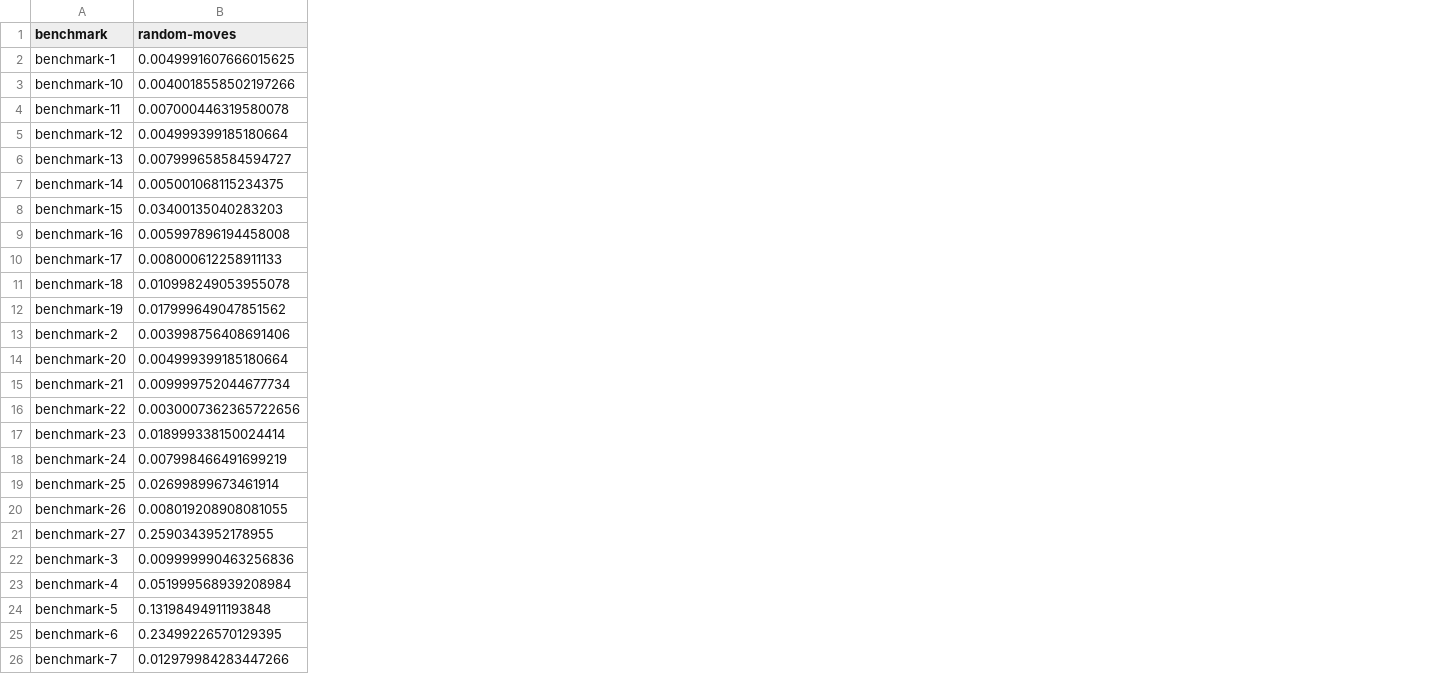
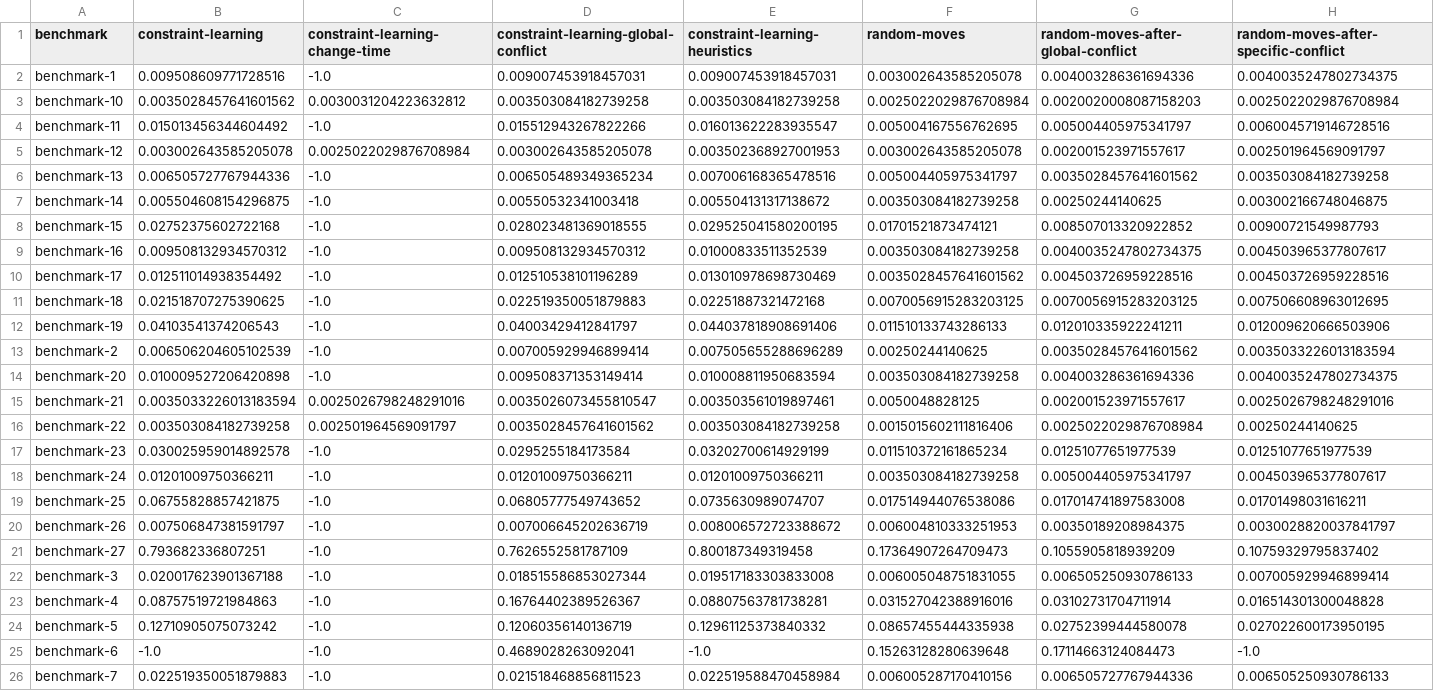
Before and after one commit to NikKaem/mapf-project, a CSV file: benchmarks/measurements.csv, drawn as a sheet; only a part is shown; addresses are those after the commit; the diff covers the shown part only; the diff names each change by its address in the sheet, - before the commit and + after, or states it on an @@ line.

Commit message:
benchmarking works now

```diff
--- a/benchmarks/measurements.csv
+++ b/benchmarks/measurements.csv
+column B (constraint-learning), rows 2-26: 0.009508609771728516 | 0.0035028457641601562 | 0.015013456344604492 | 0.003002643585205078 | 0.006505727767944336 | 0.005504608154296875 | 0.02752375602722168 | 0.009508132934570312 | 0.012511014938354492 | 0.021518707275390625 | 0.04103541374206543 | 0.006506204605102539 | 0.010009527206420898 | 0.0035033226013183594 | 0.003503084182739258 | 0.030025959014892578 | 0.01201009750366211 | 0.06755828857421875 | 0.007506847381591797 | 0.793682336807251 | 0.020017623901367188 | 0.08757519721984863 | 0.12710905075073242 | -1.0 | 0.022519350051879883
+column C (constraint-learning-change-time), rows 2-26: -1.0 | 0.0030031204223632812 | -1.0 | 0.0025022029876708984 | -1.0 | -1.0 | -1.0 | -1.0 | -1.0 | -1.0 | -1.0 | -1.0 | -1.0 | 0.0025026798248291016 | 0.002501964569091797 | -1.0 | -1.0 | -1.0 | -1.0 | -1.0 | -1.0 | -1.0 | -1.0 | -1.0 | -1.0
+column D, rows 1-26: constraint-learning-global-conflict | 0.009007453918457031 | 0.003503084182739258 | 0.015512943267822266 | 0.003002643585205078 | 0.006505489349365234 | 0.00550532341003418 | 0.028023481369018555 | 0.009508132934570312 | 0.012510538101196289 | 0.022519350051879883 | 0.04003429412841797 | 0.007005929946899414 | 0.009508371353149414 | 0.0035026073455810547 | 0.0035028457641601562 | 0.0295255184173584 | 0.01201009750366211 | 0.06805777549743652 | 0.007006645202636719 | 0.7626552581787109 | 0.018515586853027344 | 0.16764402389526367 | 0.12060356140136719 | 0.4689028263092041 | 0.021518468856811523
+column E (constraint-learning-heuristics), rows 2-26: 0.009007453918457031 | 0.003503084182739258 | 0.016013622283935547 | 0.003502368927001953 | 0.007006168365478516 | 0.005504131317138672 | 0.029525041580200195 | 0.01000833511352539 | 0.013010978698730469 | 0.02251887321472168 | 0.044037818908691406 | 0.007505655288696289 | 0.010008811950683594 | 0.003503561019897461 | 0.003503084182739258 | 0.03202700614929199 | 0.01201009750366211 | 0.0735630989074707 | 0.008006572723388672 | 0.800187349319458 | 0.019517183303833008 | 0.08807563781738281 | 0.12961125373840332 | -1.0 | 0.022519588470458984
+column G, rows 1-26: random-moves-after-global-conflict | 0.004003286361694336 | 0.0020020008087158203 | 0.005004405975341797 | 0.002001523971557617 | 0.0035028457641601562 | 0.00250244140625 | 0.008507013320922852 | 0.0040035247802734375 | 0.004503726959228516 | 0.0070056915283203125 | 0.012010335922241211 | 0.0035028457641601562 | 0.004003286361694336 | 0.002001523971557617 | 0.0025022029876708984 | 0.01251077651977539 | 0.005004405975341797 | 0.017014741897583008 | 0.00350189208984375 | 0.1055905818939209 | 0.006505250930786133 | 0.03102731704711914 | 0.02752399444580078 | 0.17114663124084473 | 0.006505727767944336
+column H, rows 1-26: random-moves-after-specific-conflict | 0.0040035247802734375 | 0.0025022029876708984 | 0.0060045719146728516 | 0.002501964569091797 | 0.003503084182739258 | 0.003002166748046875 | 0.00900721549987793 | 0.004503965377807617 | 0.004503726959228516 | 0.007506608963012695 | 0.012009620666503906 | 0.0035033226013183594 | 0.0040035247802734375 | 0.0025026798248291016 | 0.00250244140625 | 0.01251077651977539 | 0.004503965377807617 | 0.01701498031616211 | 0.0030028820037841797 | 0.10759329795837402 | 0.007005929946899414 | 0.016514301300048828 | 0.027022600173950195 | -1.0 | 0.006505250930786133
-F2 (random-moves): 0.0049991607666015625
+F2 (random-moves): 0.003002643585205078
-F3 (random-moves): 0.0040018558502197266
+F3 (random-moves): 0.0025022029876708984
-F4 (random-moves): 0.007000446319580078
+F4 (random-moves): 0.005004167556762695
-F5 (random-moves): 0.004999399185180664
+F5 (random-moves): 0.003002643585205078
-F6 (random-moves): 0.007999658584594727
+F6 (random-moves): 0.005004405975341797
-F7 (random-moves): 0.005001068115234375
+F7 (random-moves): 0.003503084182739258
-F8 (random-moves): 0.03400135040283203
+F8 (random-moves): 0.01701521873474121
-F9 (random-moves): 0.005997896194458008
+F9 (random-moves): 0.003503084182739258
-F10 (random-moves): 0.008000612258911133
+F10 (random-moves): 0.0035028457641601562
-F11 (random-moves): 0.010998249053955078
+F11 (random-moves): 0.0070056915283203125
-F12 (random-moves): 0.017999649047851562
+F12 (random-moves): 0.011510133743286133
-F13 (random-moves): 0.003998756408691406
+F13 (random-moves): 0.00250244140625
-F14 (random-moves): 0.004999399185180664
+F14 (random-moves): 0.003503084182739258
-F15 (random-moves): 0.009999752044677734
+F15 (random-moves): 0.0050048828125
-F16 (random-moves): 0.0030007362365722656
+F16 (random-moves): 0.0015015602111816406
-F17 (random-moves): 0.018999338150024414
+F17 (random-moves): 0.011510372161865234
-F18 (random-moves): 0.007998466491699219
+F18 (random-moves): 0.003503084182739258
-F19 (random-moves): 0.02699899673461914
+F19 (random-moves): 0.017514944076538086
-F20 (random-moves): 0.008019208908081055
+F20 (random-moves): 0.006004810333251953
-F21 (random-moves): 0.2590343952178955
+F21 (random-moves): 0.17364907264709473
-F22 (random-moves): 0.009999990463256836
+F22 (random-moves): 0.006005048751831055
-F23 (random-moves): 0.051999568939208984
+F23 (random-moves): 0.031527042388916016
-F24 (random-moves): 0.13198494911193848
+F24 (random-moves): 0.08657455444335938
-F25 (random-moves): 0.23499226570129395
+F25 (random-moves): 0.15263128280639648
-F26 (random-moves): 0.012979984283447266
+F26 (random-moves): 0.006005287170410156
```
Also changed, not shown: 1 added column and 2 edited cells elsewhere in this file, 5 other files.
